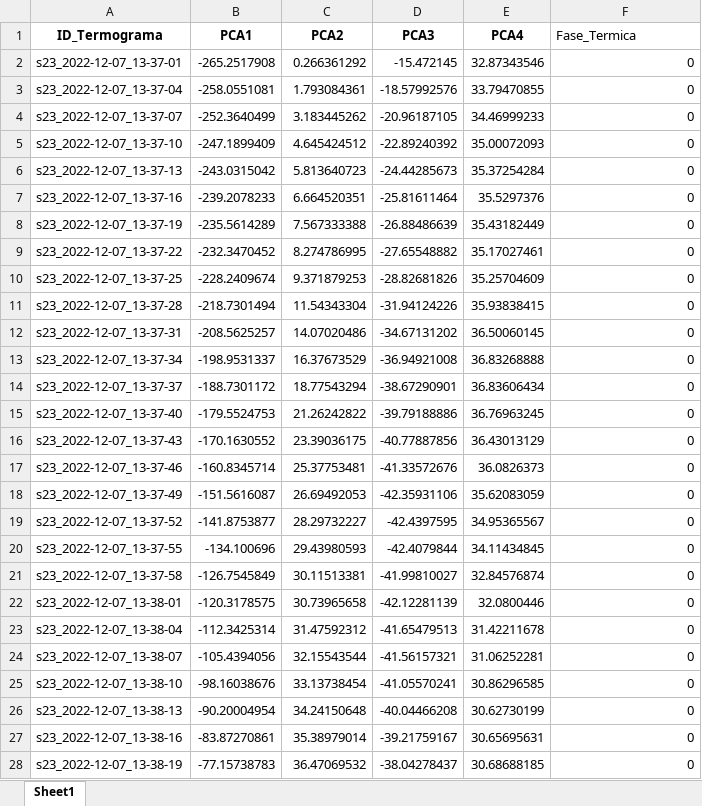
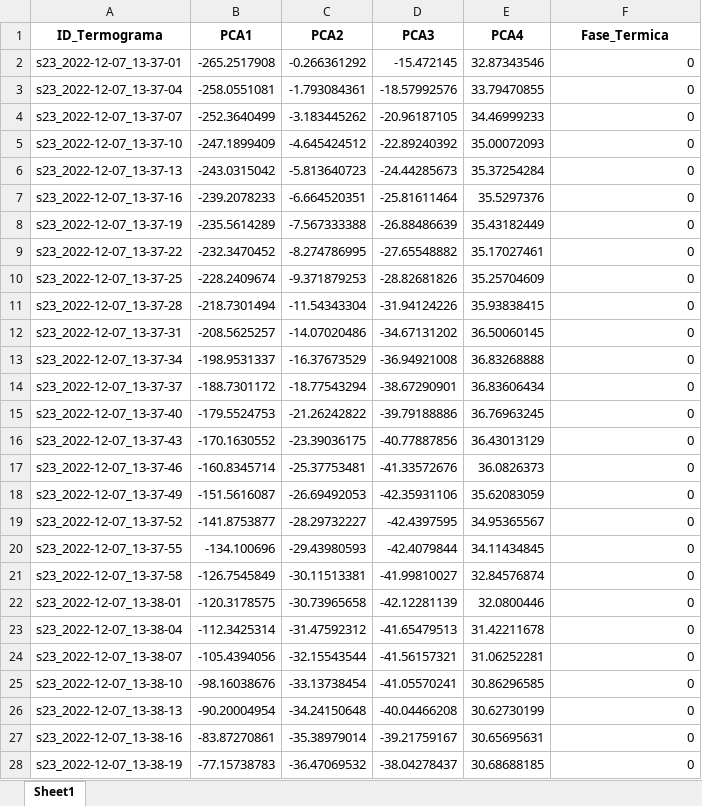
Before and after one commit to morales-cervantes/Thermal_Phase_Classification_Dataset, an Excel workbook: Thermal_Phase_Classification_Dataset/PCA_Results_XLSX/PCA_Experiment_4.xlsx, sheet Sheet1, drawn as a sheet; only a part is shown; values as stored, in another font and other column widths than the file's, no borders; the diff covers the shown part only; the diff names each change by its address in the sheet, - before the commit and + after, or states it on an @@ line.

Commit message:
Update dataset: Applied Quality Control (removed s25 artifact), aligned PCA features, and updated methodology description.

```diff
--- a/Thermal_Phase_Classification_Dataset/PCA_Results_XLSX/PCA_Experiment_4.xlsx (sheet Sheet1)
+++ b/Thermal_Phase_Classification_Dataset/PCA_Results_XLSX/PCA_Experiment_4.xlsx (sheet Sheet1)
@@ F1 bold: off → on, alignment: left → center @@
-C2 (PCA2): 0.266361292
+C2 (PCA2): -0.266361292
-C3 (PCA2): 1.793084361
+C3 (PCA2): -1.793084361
-C4 (PCA2): 3.183445262
+C4 (PCA2): -3.183445262
-C5 (PCA2): 4.645424512
+C5 (PCA2): -4.645424512
-C6 (PCA2): 5.813640723
+C6 (PCA2): -5.813640723
-C7 (PCA2): 6.664520351
+C7 (PCA2): -6.664520351
-C8 (PCA2): 7.567333388
+C8 (PCA2): -7.567333388
-C9 (PCA2): 8.274786995
+C9 (PCA2): -8.274786995
-C10 (PCA2): 9.371879253
+C10 (PCA2): -9.371879253
-C11 (PCA2): 11.54343304
+C11 (PCA2): -11.54343304
-C12 (PCA2): 14.07020486
+C12 (PCA2): -14.07020486
-C13 (PCA2): 16.37673529
+C13 (PCA2): -16.37673529
-C14 (PCA2): 18.77543294
+C14 (PCA2): -18.77543294
-C15 (PCA2): 21.26242822
+C15 (PCA2): -21.26242822
-C16 (PCA2): 23.39036175
+C16 (PCA2): -23.39036175
-C17 (PCA2): 25.37753481
+C17 (PCA2): -25.37753481
-C18 (PCA2): 26.69492053
+C18 (PCA2): -26.69492053
-C19 (PCA2): 28.29732227
+C19 (PCA2): -28.29732227
-C20 (PCA2): 29.43980593
+C20 (PCA2): -29.43980593
-C21 (PCA2): 30.11513381
+C21 (PCA2): -30.11513381
-C22 (PCA2): 30.73965658
+C22 (PCA2): -30.73965658
-C23 (PCA2): 31.47592312
+C23 (PCA2): -31.47592312
-C24 (PCA2): 32.15543544
+C24 (PCA2): -32.15543544
-C25 (PCA2): 33.13738454
+C25 (PCA2): -33.13738454
-C26 (PCA2): 34.24150648
+C26 (PCA2): -34.24150648
-C27 (PCA2): 35.38979014
+C27 (PCA2): -35.38979014
-C28 (PCA2): 36.47069532
+C28 (PCA2): -36.47069532
```
Also changed, not shown: 658 edited cells elsewhere in this sheet, Thermal_Phase_Classification_Dataset/PCA_Results_XLSX/PCA_Experiment_1.xlsx, Thermal_Phase_Classification_Dataset/PCA_Results_XLSX/PCA_Experiment_2.xlsx, 4 other files.
